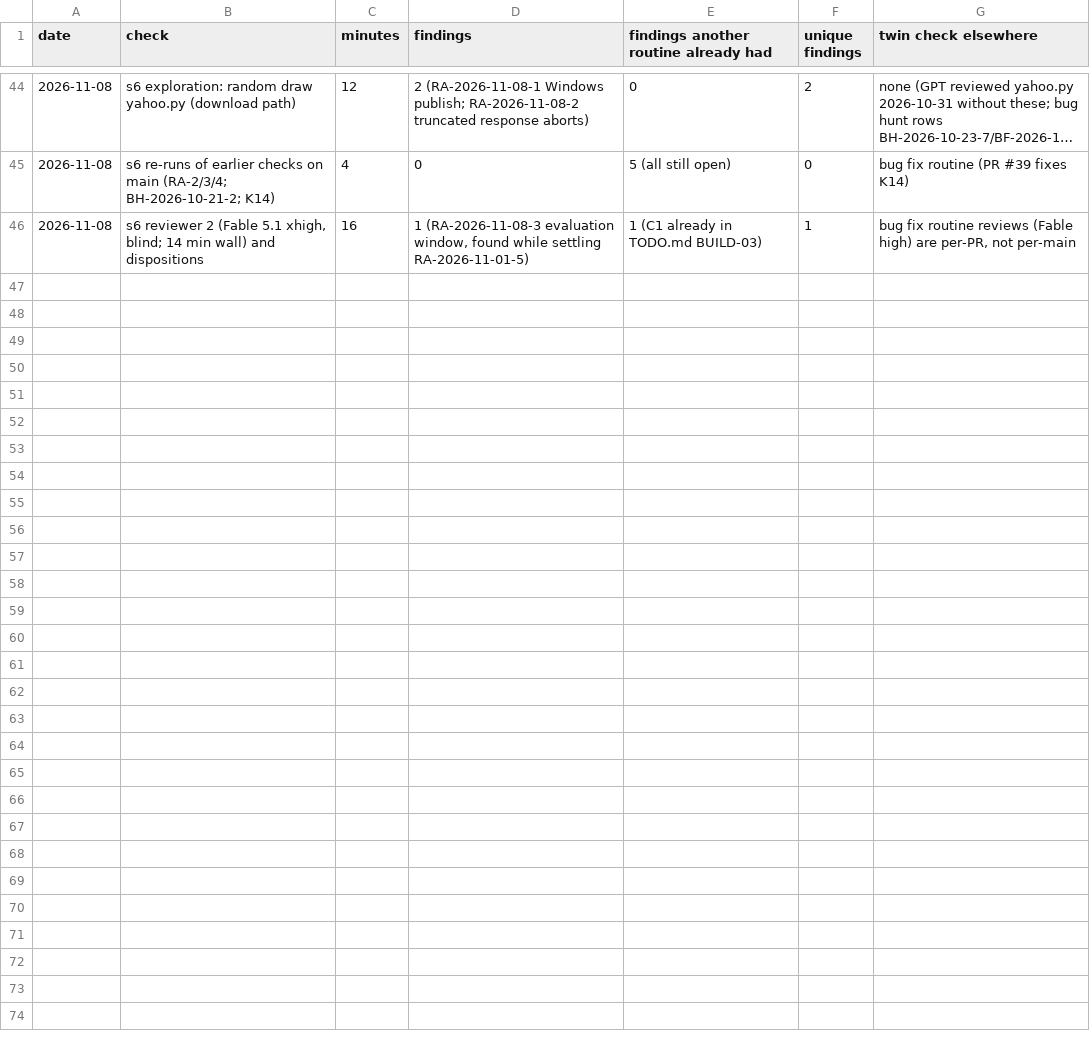
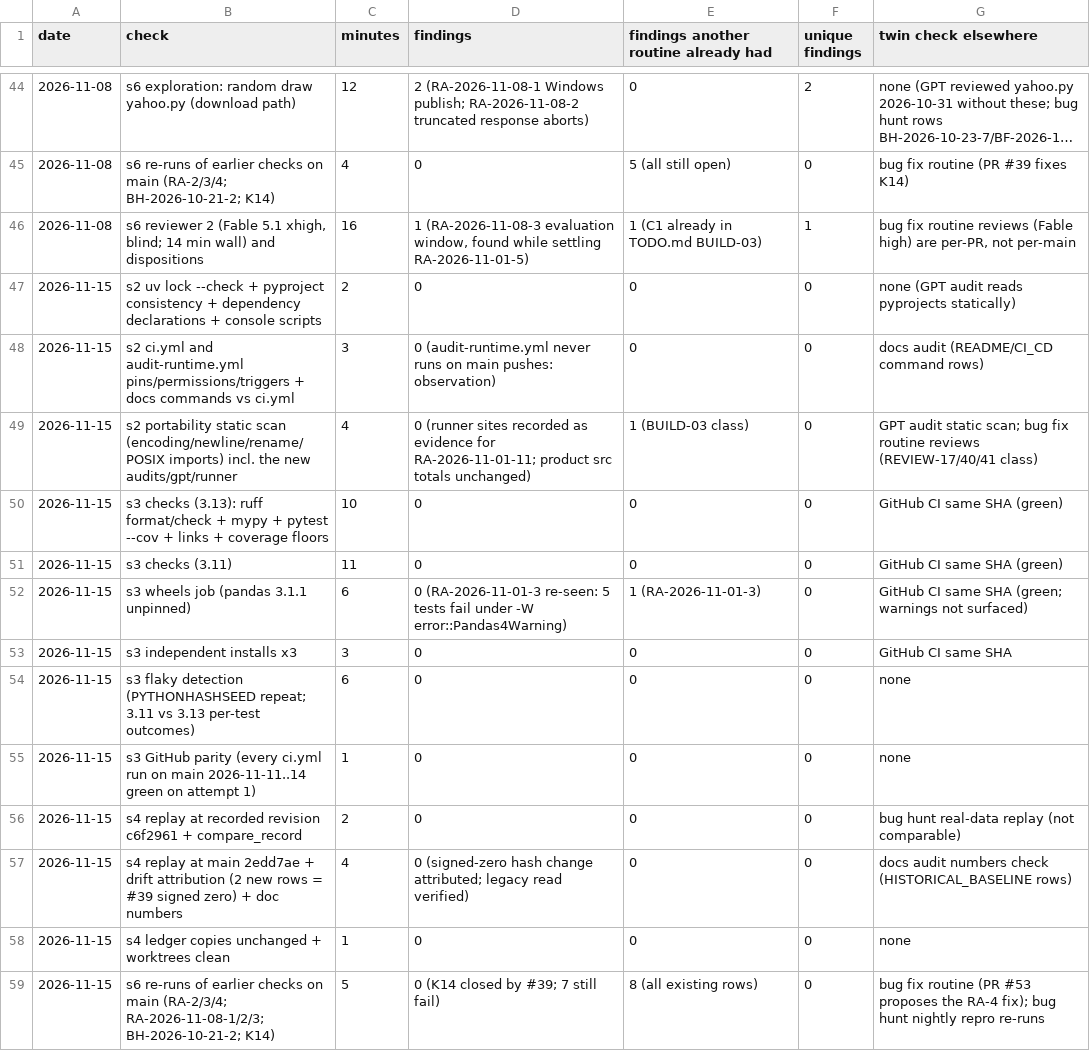
Before and after one commit to sasasqt/invest, a CSV file: audits/claude/overlap.csv, drawn as a sheet; only a part is shown, gaps mark what is left out; long unchanged cells end in …; the diff covers the shown part only.

```diff
--- a/audits/claude/overlap.csv
+++ b/audits/claude/overlap.csv
@@ -46 +46,14 @@ date,check,minutes,findings,findings another routine already had,unique findings
 2026-11-08,"s6 reviewer 2 (Fable 5.1 xhigh, blind; 14 min wall) and dispositions",16,"1 (RA-2026-11-08-3 evaluation window, found while settling RA-2026-11-01-5)",1 (C1 already in TODO.md BUILD-03),1,"bug fix routine reviews (Fable high) are per-PR, not per-main"
+2026-11-15,s2 uv lock --check + pyproject consistency + dependency declarations + console scripts,2,0,0,0,none (GPT audit reads pyprojects statically)
+2026-11-15,s2 ci.yml and audit-runtime.yml pins/permissions/triggers + docs commands vs ci.yml,3,0 (audit-runtime.yml never runs on main pushes: observation),0,0,docs audit (README/CI_CD command rows)
+2026-11-15,s2 portability static scan (encoding/newline/rename/POSIX imports) incl. the new audits/gpt/runner,4,0 (runner sites recorded as evidence for RA-2026-11-01-11; product src totals unchanged),1 (BUILD-03 class),0,GPT audit static scan; bug fix routine reviews (REVIEW-17/40/41 class)
+2026-11-15,s3 checks (3.13): ruff format/check + mypy + pytest --cov + links + coverage floors,10,0,0,0,GitHub CI same SHA (green)
+2026-11-15,s3 checks (3.11),11,0,0,0,GitHub CI same SHA (green)
+2026-11-15,s3 wheels job (pandas 3.1.1 unpinned),6,0 (RA-2026-11-01-3 re-seen: 5 tests fail under -W error::Pandas4Warning),1 (RA-2026-11-01-3),0,GitHub CI same SHA (green; warnings not surfaced)
+2026-11-15,s3 independent installs x3,3,0,0,0,GitHub CI same SHA
+2026-11-15,s3 flaky detection (PYTHONHASHSEED repeat; 3.11 vs 3.13 per-test outcomes),6,0,0,0,none
+2026-11-15,s3 GitHub parity (every ci.yml run on main 2026-11-11..14 green on attempt 1),1,0,0,0,none
+2026-11-15,s4 replay at recorded revision c6f2961 + compare_record,2,0,0,0,bug hunt real-data replay (not comparable)
+2026-11-15,s4 replay at main 2edd7ae + drift attribution (2 new rows = #39 signed zero) + doc numbers,4,0 (signed-zero hash change attributed; legacy read verified),0,0,docs audit numbers check (HISTORICAL_BASELINE rows)
+2026-11-15,s4 ledger copies unchanged + worktrees clean,1,0,0,0,none
+2026-11-15,s6 re-runs of earlier checks on main (RA-2/3/4; RA-2026-11-08-1/2/3; BH-2026-10-21-2; K14),5,0 (K14 closed by #39; 7 still fail),8 (all existing rows),0,bug fix routine (PR #53 proposes the RA-4 fix); bug hunt nightly repro re-runs
```
Also changed, not shown: 13 added rows elsewhere in this file, 29 other files.
